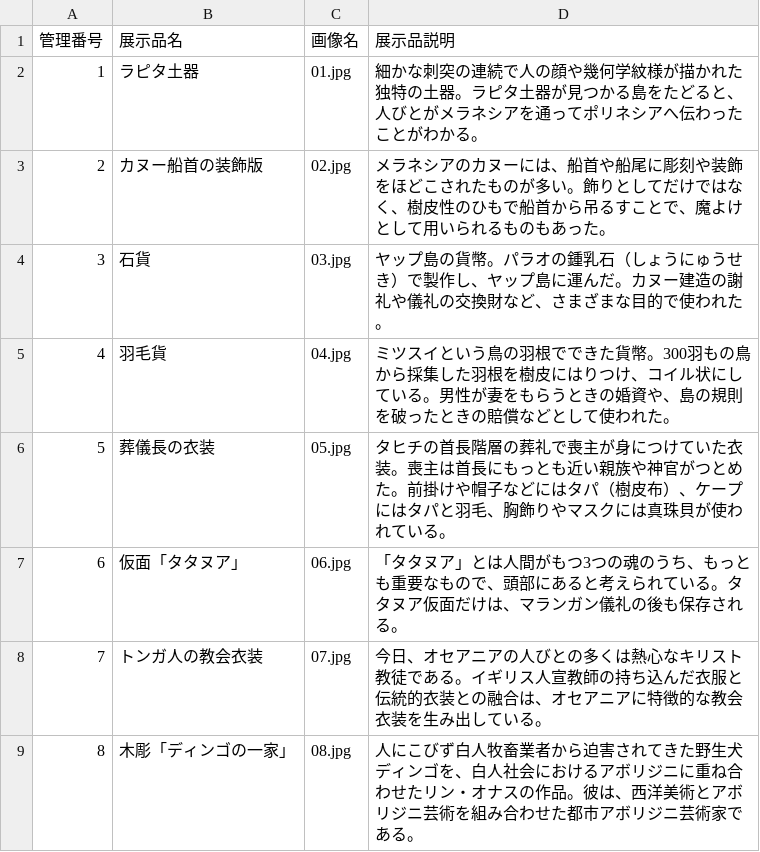
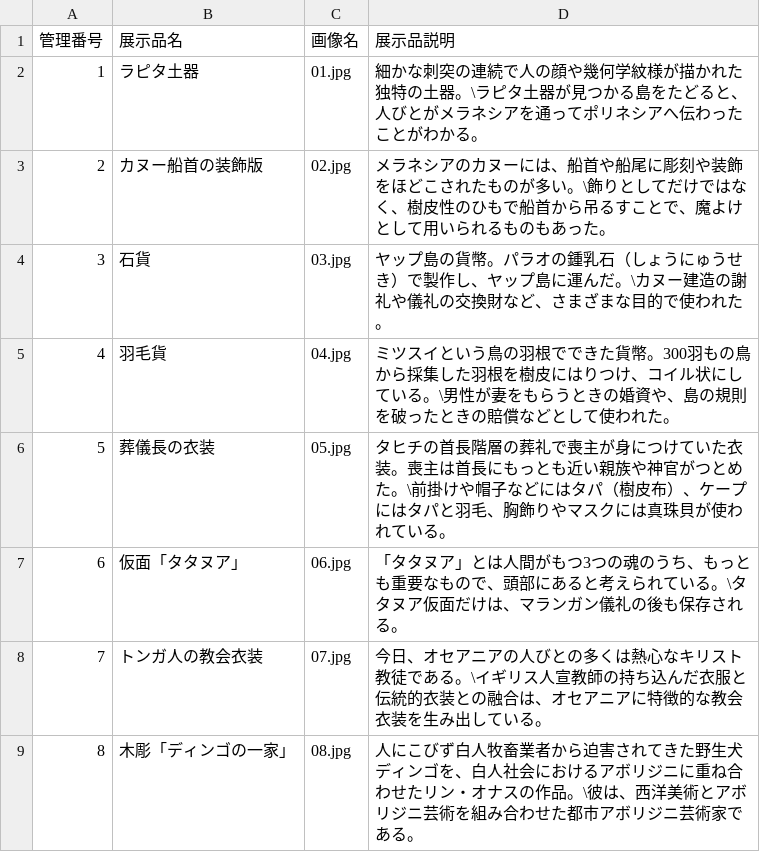
Before and after one commit to nokoken/DigitalMediaDesignSpecialDiscussionFinalReport, a CSV file: MuseumData.csv, drawn as a sheet.

Commit message:
[update]\版へ更新

```diff
--- a/MuseumData.csv
+++ b/MuseumData.csv
@@ -1,9 +1,9 @@
 管理番号,展示品名,画像名,展示品説明
-1,ラピタ土器,01.jpg,細かな刺突の連続で人の顔や幾何学紋様が描かれた独特の土器。ラピタ土器が見つかる島をたどると、人びとがメラネシアを通ってポリネシアへ伝わったことがわかる。
-2,カヌー船首の装飾版,02.jpg,メラネシアのカヌーには、船首や船尾に彫刻や装飾をほどこされたものが多い。飾りとしてだけではなく、樹皮性のひもで船首から吊るすことで、魔よけとして用いられるものもあった。
-3,石貨,03.jpg,ヤップ島の貨幣。パラオの鍾乳石（しょうにゅうせき）で製作し、ヤップ島に運んだ。カヌー建造の謝礼や儀礼の交換財など、さまざまな目的で使われた。
-4,羽毛貨,04.jpg,ミツスイという鳥の羽根でできた貨幣。300羽もの鳥から採集した羽根を樹皮にはりつけ、コイル状にしている。男性が妻をもらうときの婚資や、島の規則を破ったときの賠償などとして使われた。
-5,葬儀長の衣装,05.jpg,タヒチの首長階層の葬礼で喪主が身につけていた衣装。喪主は首長にもっとも近い親族や神官がつとめた。前掛けや帽子などにはタパ（樹皮布）、ケープにはタパと羽毛、胸飾りやマスクには真珠貝が使われている。
-6,仮面「タタヌア」,06.jpg,「タタヌア」とは人間がもつ3つの魂のうち、もっとも重要なもので、頭部にあると考えられている。タタヌア仮面だけは、マランガン儀礼の後も保存される。
-7,トンガ人の教会衣装,07.jpg,今日、オセアニアの人びとの多くは熱心なキリスト教徒である。イギリス人宣教師の持ち込んだ衣服と伝統的衣装との融合は、オセアニアに特徴的な教会衣装を生み出している。
-8,木彫「ディンゴの一家」,08.jpg,人にこびず白人牧畜業者から迫害されてきた野生犬ディンゴを、白人社会におけるアボリジニに重ね合わせたリン・オナスの作品。彼は、西洋美術とアボリジニ芸術を組み合わせた都市アボリジニ芸術家である。
+1,ラピタ土器,01.jpg,細かな刺突の連続で人の顔や幾何学紋様が描かれた独特の土器。\ラピタ土器が見つかる島をたどると、人びとがメラネシアを通ってポリネシアへ伝わったことがわかる。
+2,カヌー船首の装飾版,02.jpg,メラネシアのカヌーには、船首や船尾に彫刻や装飾をほどこされたものが多い。\飾りとしてだけではなく、樹皮性のひもで船首から吊るすことで、魔よけとして用いられるものもあった。
+3,石貨,03.jpg,ヤップ島の貨幣。パラオの鍾乳石（しょうにゅうせき）で製作し、ヤップ島に運んだ。\カヌー建造の謝礼や儀礼の交換財など、さまざまな目的で使われた。
+4,羽毛貨,04.jpg,ミツスイという鳥の羽根でできた貨幣。300羽もの鳥から採集した羽根を樹皮にはりつけ、コイル状にしている。\男性が妻をもらうときの婚資や、島の規則を破ったときの賠償などとして使われた。
+5,葬儀長の衣装,05.jpg,タヒチの首長階層の葬礼で喪主が身につけていた衣装。喪主は首長にもっとも近い親族や神官がつとめた。\前掛けや帽子などにはタパ（樹皮布）、ケープにはタパと羽毛、胸飾りやマスクには真珠貝が使われている。
+6,仮面「タタヌア」,06.jpg,「タタヌア」とは人間がもつ3つの魂のうち、もっとも重要なもので、頭部にあると考えられている。\タタヌア仮面だけは、マランガン儀礼の後も保存される。
+7,トンガ人の教会衣装,07.jpg,今日、オセアニアの人びとの多くは熱心なキリスト教徒である。\イギリス人宣教師の持ち込んだ衣服と伝統的衣装との融合は、オセアニアに特徴的な教会衣装を生み出している。
+8,木彫「ディンゴの一家」,08.jpg,人にこびず白人牧畜業者から迫害されてきた野生犬ディンゴを、白人社会におけるアボリジニに重ね合わせたリン・オナスの作品。\彼は、西洋美術とアボリジニ芸術を組み合わせた都市アボリジニ芸術家である。
```
